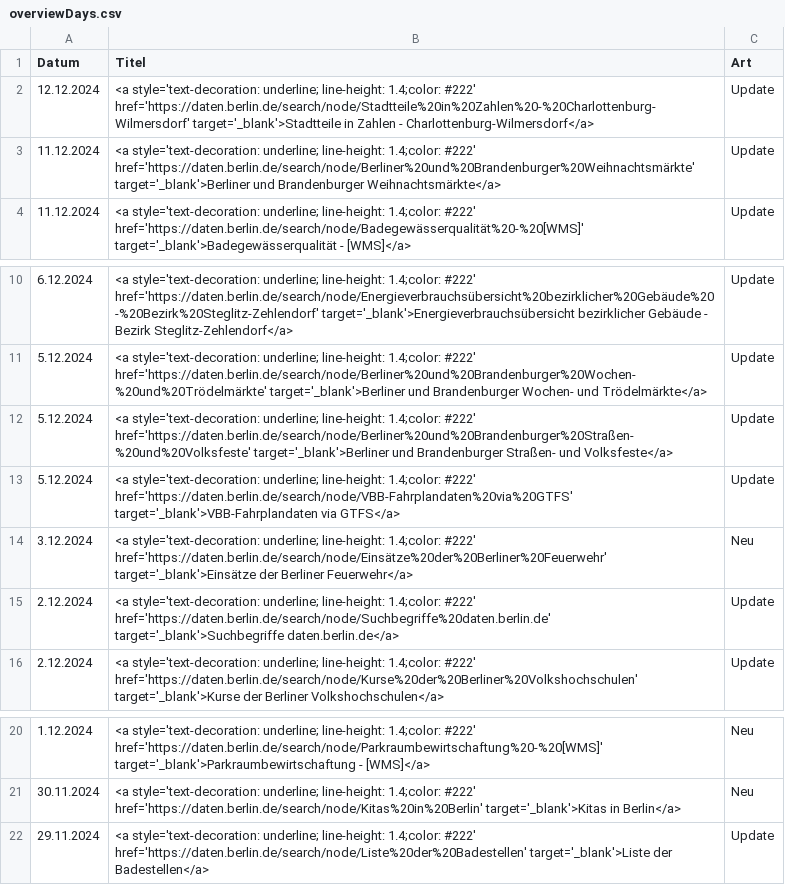
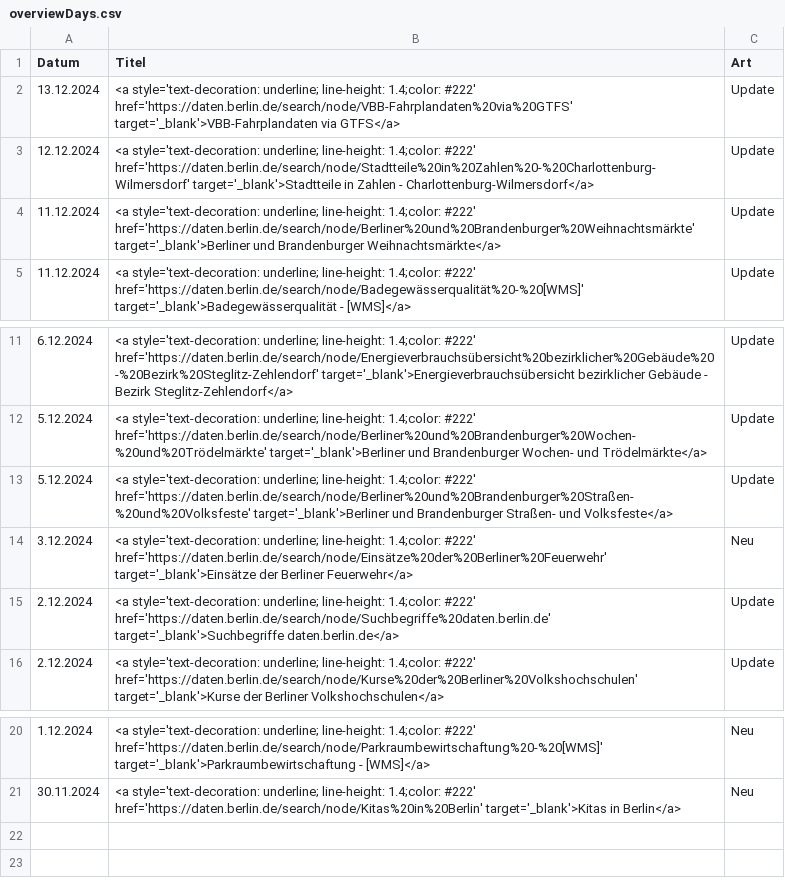
Before and after one commit to technologiestiftung/odis-opendata-vis, a CSV file: data/overviewDays.csv, drawn as a sheet; only a part is shown, gaps mark what is left out.

```diff
--- a/data/overviewDays.csv
+++ b/data/overviewDays.csv
@@ -1,2 +1,3 @@
 Datum,Titel,Art
+13.12.2024,<a style='text-decoration: underline; line-height: 1.4;color: #222' href='https://daten.berlin.de/search/node/VBB-Fahrplandaten%20via%20GTFS' target='_blank'>VBB-Fahrplandaten via GTFS</a>,Update
 12.12.2024,<a style='text-decoration: underline; line-height: 1.4;color: #222' href='https://daten.berlin.de/search/node/Stadtteile%20in%20Zahlen%20-%20Charlottenburg-Wilmersdorf' target='_blank'>Stadtteile in Zahlen - Charlottenburg-Wilmersdorf</a>,Update
@@ -12,3 +13,2 @@ Datum,Titel,Art
 5.12.2024,<a style='text-decoration: underline; line-height: 1.4;color: #222' href='https://daten.berlin.de/search/node/Berliner%20und%20Brandenburger%20Straßen-%20und%20Volksfeste' target='_blank'>Berliner und Brandenburger Straßen- und Volksfeste</a>,Update
-5.12.2024,<a style='text-decoration: underline; line-height: 1.4;color: #222' href='https://daten.berlin.de/search/node/VBB-Fahrplandaten%20via%20GTFS' target='_blank'>VBB-Fahrplandaten via GTFS</a>,Update
 3.12.2024,<a style='text-decoration: underline; line-height: 1.4;color: #222' href='https://daten.berlin.de/search/node/Einsätze%20der%20Berliner%20Feuerwehr' target='_blank'>Einsätze der Berliner Feuerwehr</a>,Neu
@@ -21,2 +21 @@ Datum,Titel,Art
 30.11.2024,<a style='text-decoration: underline; line-height: 1.4;color: #222' href='https://daten.berlin.de/search/node/Kitas%20in%20Berlin' target='_blank'>Kitas in Berlin</a>,Neu
-29.11.2024,<a style='text-decoration: underline; line-height: 1.4;color: #222' href='https://daten.berlin.de/search/node/Liste%20der%20Badestellen' target='_blank'>Liste der Badestellen</a>,Update
```
Also changed, not shown: 1 other file.
